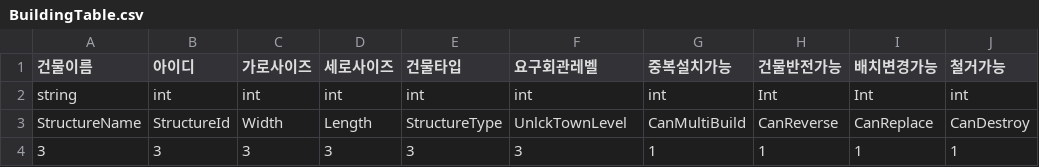
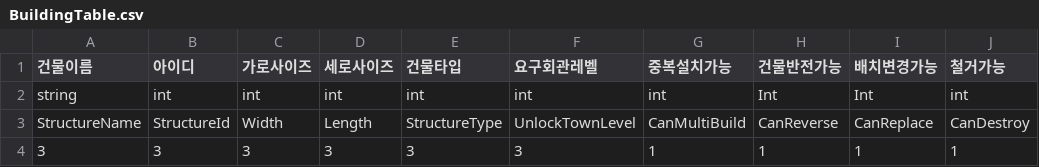
Before and after one commit to HAGU-G/Team-Lost-Vikings, a CSV file: Assets/DataTable/BuildingTable.csv, drawn as a sheet; only a part is shown; the diff names each change by its address in the sheet, - before the commit and + after, or states it on an @@ line.

Commit message:
# 데이터테이블 오류 수정, 세이브/로드 작업 중 - 업그레이드 테이블은 TableDuplicatedID로 불러오도록 변경

```diff
--- a/Assets/DataTable/BuildingTable.csv
+++ b/Assets/DataTable/BuildingTable.csv
-F3 (요구회관레벨): UnlckTownLevel
+F3 (요구회관레벨): UnlockTownLevel
```
Also changed, not shown: 5 other files.
